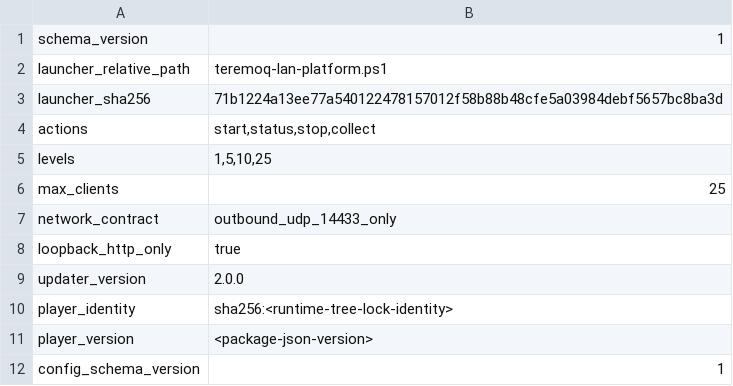
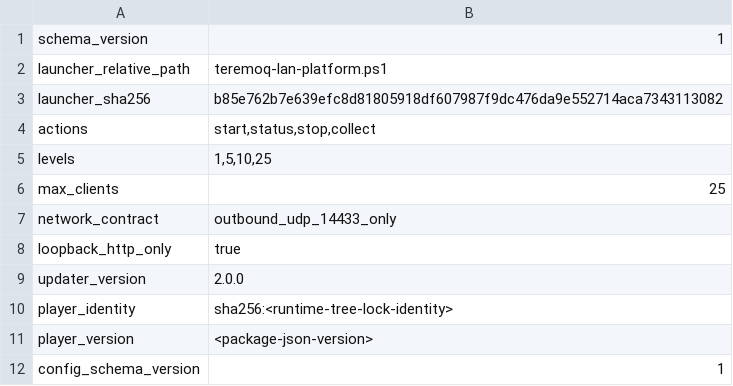
Before and after one commit to Teremoq/teremoq, a TSV file: supervisor-web/lan-launcher.tsv, drawn as a sheet.

Commit message:
fix(web): validate pinned managed-v2 launcher context without side effects
Signed-off-by: Jose María García-Carrasco García <12586102+jimbomilk@users.noreply.github.com>

```diff
--- a/supervisor-web/lan-launcher.tsv
+++ b/supervisor-web/lan-launcher.tsv
@@ -2,3 +2,3 @@ schema_version	1
 launcher_relative_path	teremoq-lan-platform.ps1
-launcher_sha256	71b1224a13ee77a540122478157012f58b88b48cfe5a03984debf5657bc8ba3d
+launcher_sha256	b85e762b7e639efc8d81805918df607987f9dc476da9e552714aca7343113082
 actions	start,status,stop,collect
```
Also changed, not shown: 7 other files.
